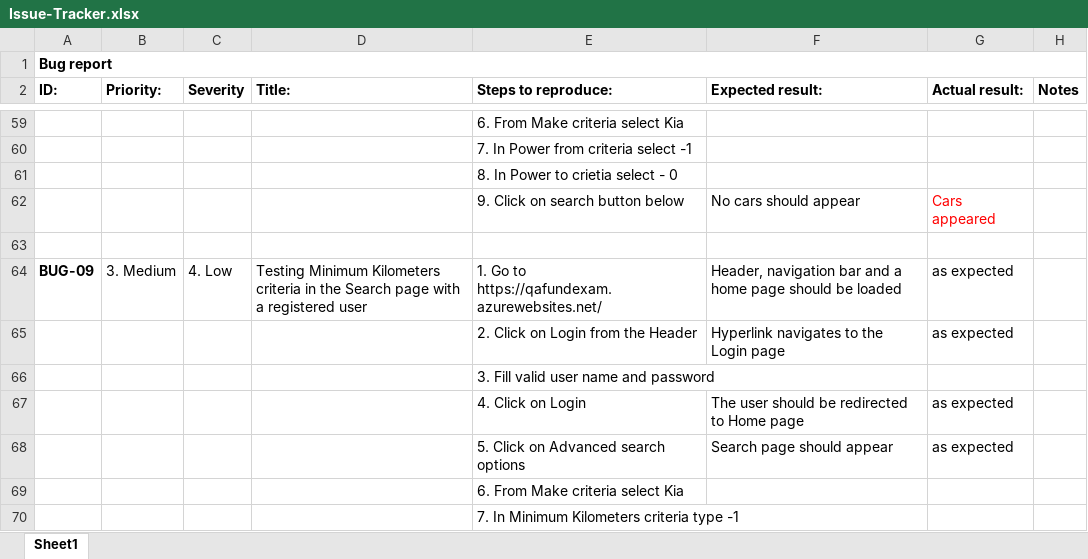
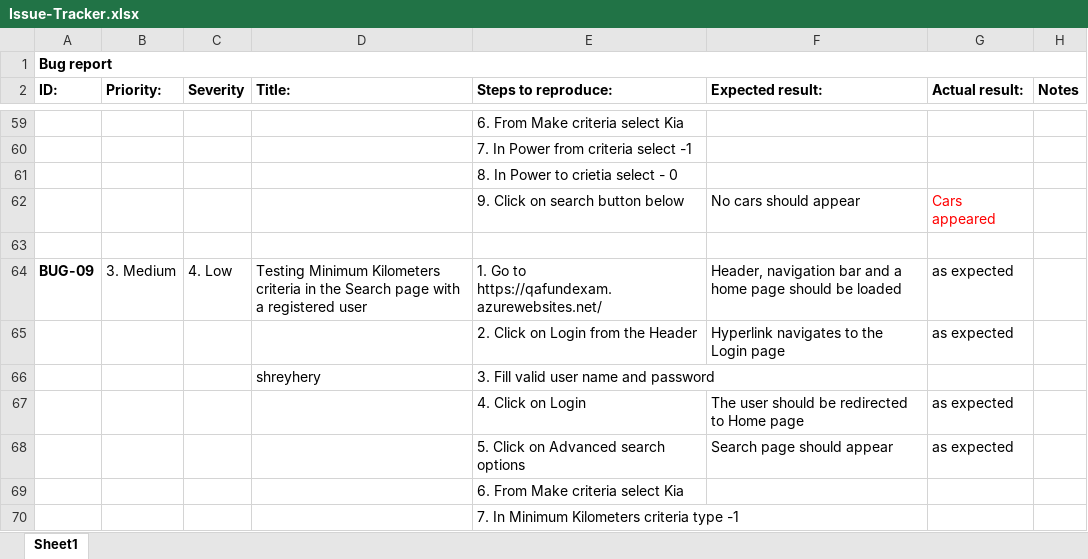
Before and after one commit to IvanStalev/GitDemo, an Excel workbook: Issue-Tracker.xlsx, sheet Sheet1, drawn as a sheet; only a part is shown, gaps mark what is left out; values as stored, in another font and other column widths than the file's, no borders; conditional formats and table styles not drawn; the diff names each change by its address in the sheet, - before the commit and + after, or states it on an @@ line.

```diff
--- a/Issue-Tracker.xlsx (sheet Sheet1)
+++ b/Issue-Tracker.xlsx (sheet Sheet1)
-D66 (Title:): (empty)
+D66 (Title:): shreyhery
```
Also changed, not shown: 2 other files.
